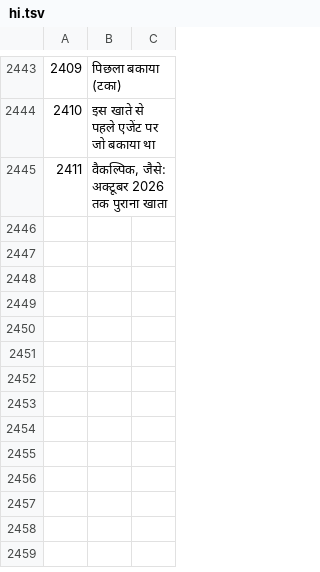
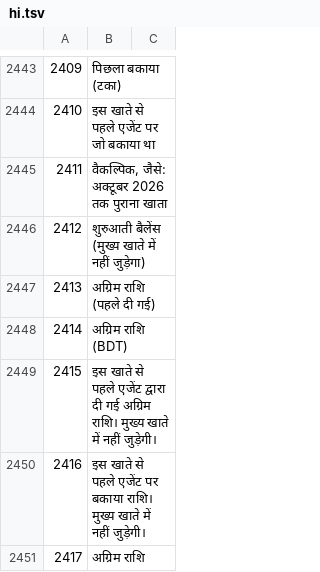
Before and after one commit to sjn6t9/migV33, a TSV file: i18n/hi.tsv, drawn as a sheet; only a part is shown, gaps mark what is left out; the diff names each change by its address in the sheet, - before the commit and + after, or states it on an @@ line.

```diff
--- a/i18n/hi.tsv
+++ b/i18n/hi.tsv
+row 2446: 2412 | शुरुआती बैलेंस (मुख्य खाते में नहीं जुड़ेगा)
+row 2447: 2413 | अग्रिम राशि (पहले दी गई)
+row 2448: 2414 | अग्रिम राशि (BDT)
+row 2449: 2415 | इस खाते से पहले एजेंट द्वारा दी गई अग्रिम राशि। मुख्य खाते में नहीं जुड़ेगी।
+row 2450: 2416 | इस खाते से पहले एजेंट पर बकाया राशि। मुख्य खाते में नहीं जुड़ेगी।
+row 2451: 2417 | अग्रिम राशि
```
Also changed, not shown: i18n/ar.tsv, i18n/bn.tsv, 15 other files.
